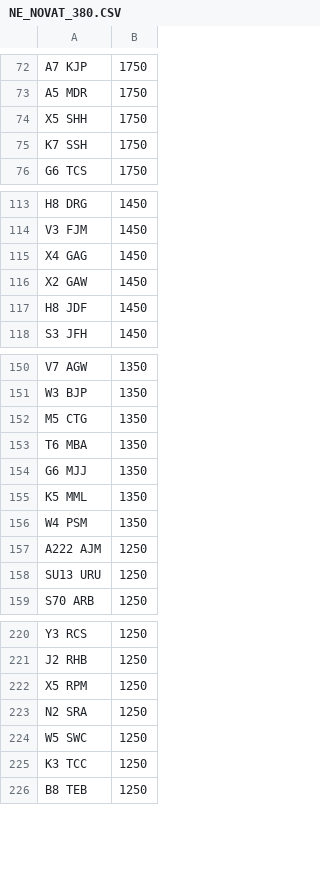
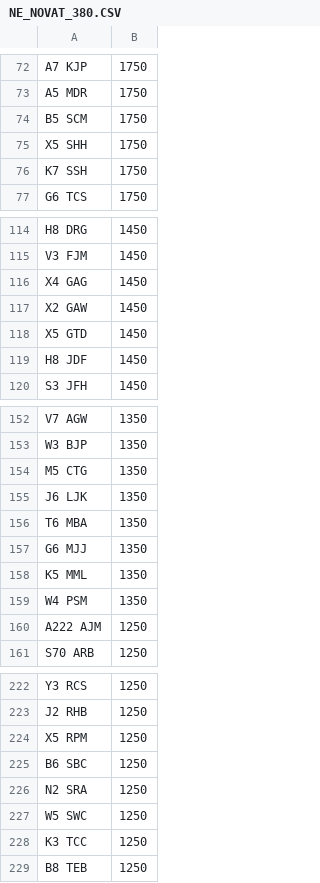
Before and after one commit to martinsumner/simplyreg, a CSV file: csv/NE_NOVAT_380.CSV, drawn as a sheet; only a part is shown, gaps mark what is left out.

```diff
--- a/csv/NE_NOVAT_380.CSV
+++ b/csv/NE_NOVAT_380.CSV
@@ -73,2 +73,3 @@ A7 KJP,1750
 A5 MDR,1750
+B5 SCM,1750
 X5 SHH,1750
@@ -116,2 +117,3 @@ X4 GAG,1450
 X2 GAW,1450
+X5 GTD,1450
 H8 JDF,1450
@@ -152,2 +154,3 @@ W3 BJP,1350
 M5 CTG,1350
+J6 LJK,1350
 T6 MBA,1350
@@ -157,3 +160,2 @@ W4 PSM,1350
 A222 AJM,1250
-SU13 URU,1250
 S70 ARB,1250
@@ -222,2 +224,3 @@ J2 RHB,1250
 X5 RPM,1250
+B6 SBC,1250
 N2 SRA,1250
```
Also changed, not shown: csv/MUNN_NOVAT_0.csv, csv/MUNN_PLUSVAT_0.csv.
